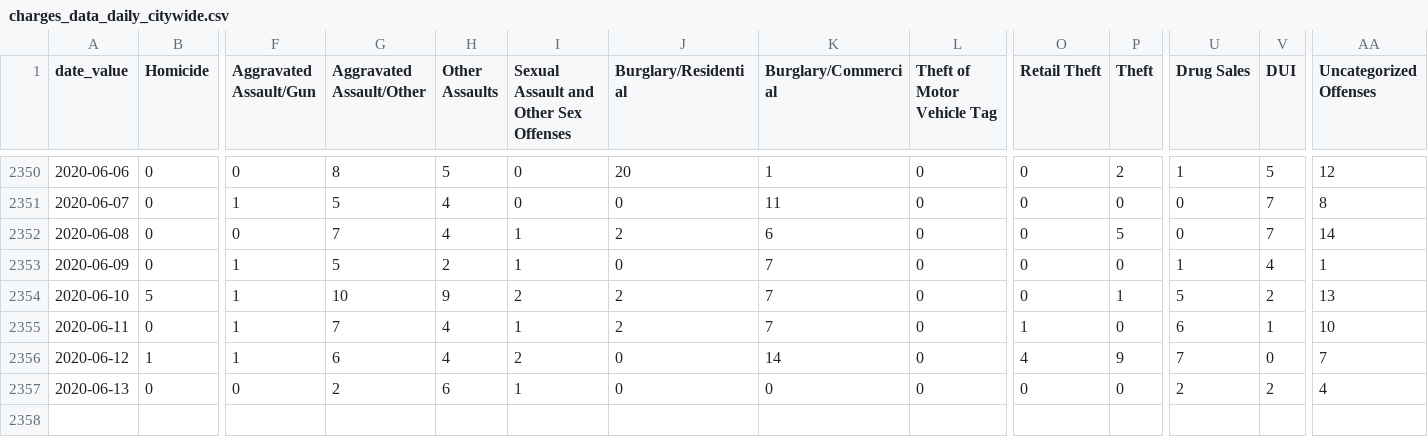
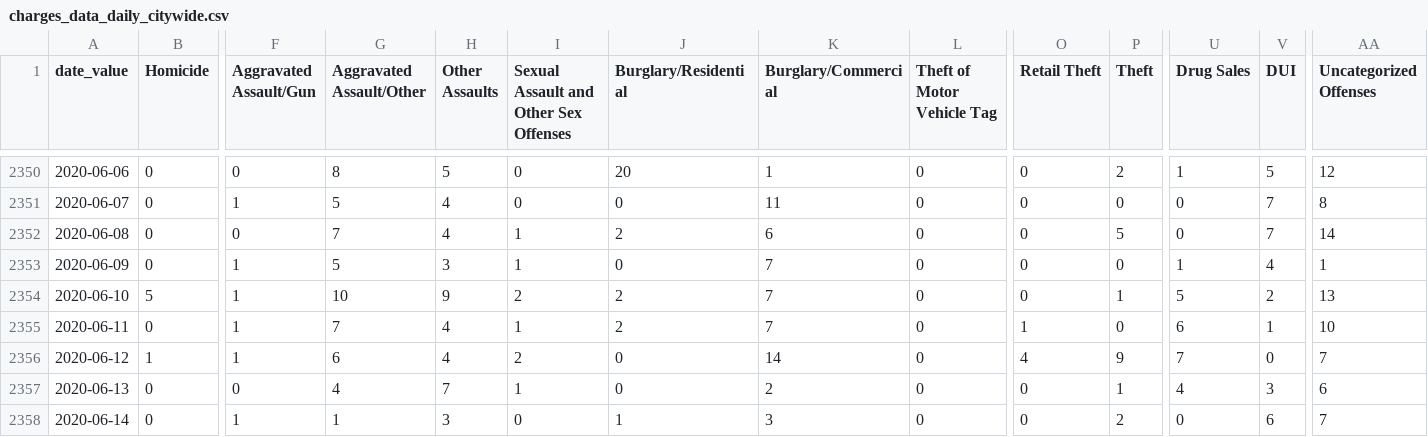
Before and after one commit to PhillyDistrictAttorneysOffice/phillydao-public-data, a CSV file: docs/data/charges_data_daily_citywide.csv, drawn as a sheet; only a part is shown, gaps mark what is left out; rows hold the shown columns only; the diff names each change by its address in the sheet, - before the commit and + after, or states it on an @@ line.

```diff
--- a/docs/data/charges_data_daily_citywide.csv
+++ b/docs/data/charges_data_daily_citywide.csv
-H2353 (Other Assaults): 2
+H2353 (Other Assaults): 3
-G2357 (Aggravated Assault/Other): 2
+G2357 (Aggravated Assault/Other): 4
-H2357 (Other Assaults): 6
+H2357 (Other Assaults): 7
-K2357 (Burglary/Commercial): 0
+K2357 (Burglary/Commercial): 2
-P2357 (Theft): 0
+P2357 (Theft): 1
-U2357 (Drug Sales): 2
+U2357 (Drug Sales): 4
-V2357 (DUI): 2
+V2357 (DUI): 3
-AA2357 (Uncategorized Offenses): 4
+AA2357 (Uncategorized Offenses): 6
+row 2358: 2020-06-14 | 0 | 1 | 1 | 3 | 0 | 1 | 3 | 0 | 0 | 2 | 0 | 6 | 7
```
Also changed, not shown: docs/data/arrest_data_daily_citywide.csv, docs/data/summary_arrest_data_daily_citywide.csv, 32 other files.
